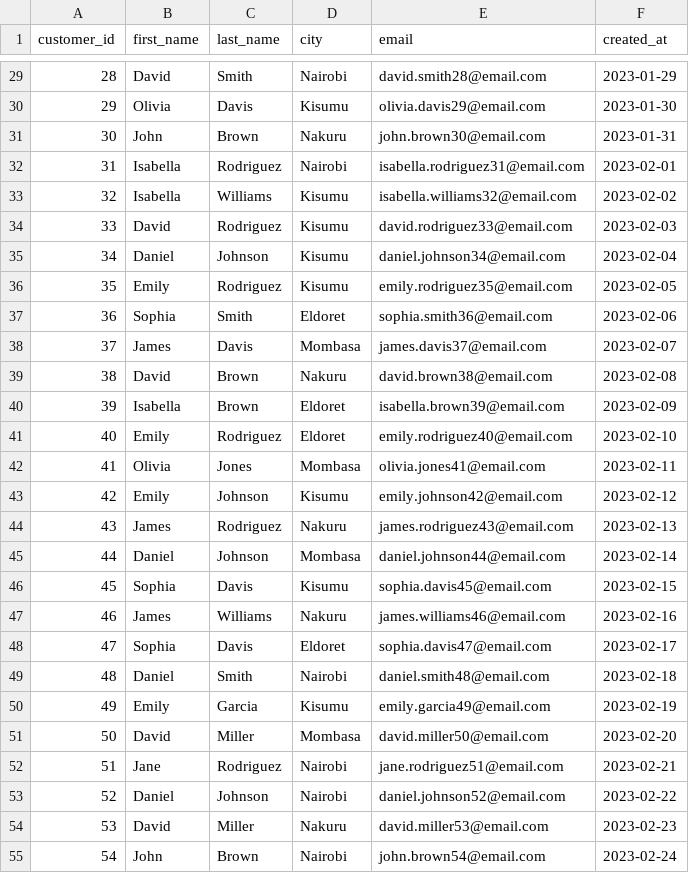
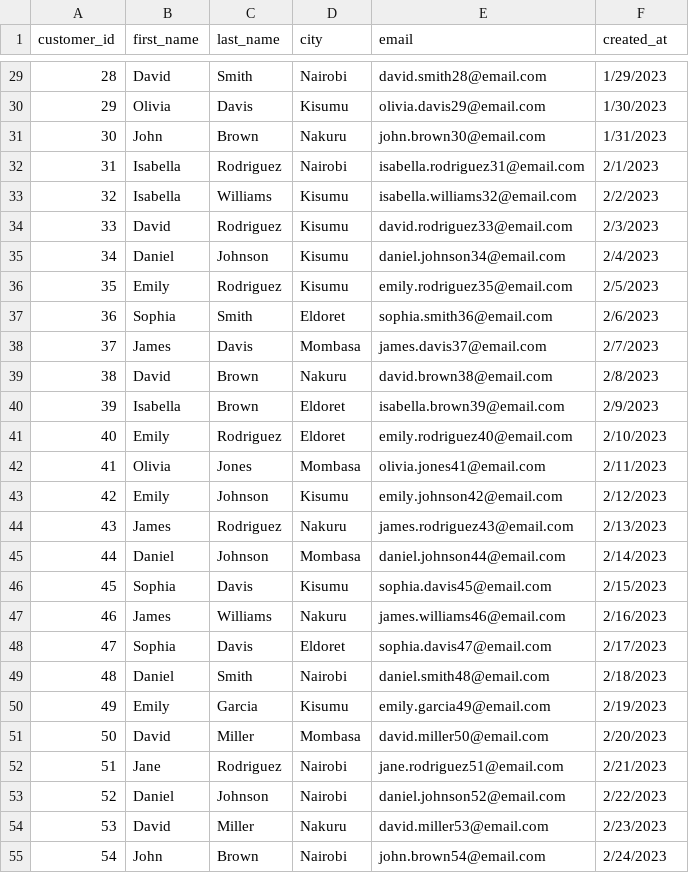
Before and after one commit to rodgersbunde/data-dbt-project, a CSV file: seeds/customers.csv, drawn as a sheet; only a part is shown, gaps mark what is left out; the diff covers the shown part only.

```diff
--- a/seeds/customers.csv
+++ b/seeds/customers.csv
@@ -29,27 +29,27 @@ customer_id,first_name,last_name,city,email,created_at
-28,David,Smith,Nairobi,david.smith28@email.com,2023-01-29
-29,Olivia,Davis,Kisumu,olivia.davis29@email.com,2023-01-30
-30,John,Brown,Nakuru,john.brown30@email.com,2023-01-31
-31,Isabella,Rodriguez,Nairobi,isabella.rodriguez31@email.com,2023-02-01
-32,Isabella,Williams,Kisumu,isabella.williams32@email.com,2023-02-02
-33,David,Rodriguez,Kisumu,david.rodriguez33@email.com,2023-02-03
-34,Daniel,Johnson,Kisumu,daniel.johnson34@email.com,2023-02-04
-35,Emily,Rodriguez,Kisumu,emily.rodriguez35@email.com,2023-02-05
-36,Sophia,Smith,Eldoret,sophia.smith36@email.com,2023-02-06
-37,James,Davis,Mombasa,james.davis37@email.com,2023-02-07
-38,David,Brown,Nakuru,david.brown38@email.com,2023-02-08
-39,Isabella,Brown,Eldoret,isabella.brown39@email.com,2023-02-09
-40,Emily,Rodriguez,Eldoret,emily.rodriguez40@email.com,2023-02-10
-41,Olivia,Jones,Mombasa,olivia.jones41@email.com,2023-02-11
-42,Emily,Johnson,Kisumu,emily.johnson42@email.com,2023-02-12
-43,James,Rodriguez,Nakuru,james.rodriguez43@email.com,2023-02-13
-44,Daniel,Johnson,Mombasa,daniel.johnson44@email.com,2023-02-14
-45,Sophia,Davis,Kisumu,sophia.davis45@email.com,2023-02-15
-46,James,Williams,Nakuru,james.williams46@email.com,2023-02-16
-47,Sophia,Davis,Eldoret,sophia.davis47@email.com,2023-02-17
-48,Daniel,Smith,Nairobi,daniel.smith48@email.com,2023-02-18
-49,Emily,Garcia,Kisumu,emily.garcia49@email.com,2023-02-19
-50,David,Miller,Mombasa,david.miller50@email.com,2023-02-20
-51,Jane,Rodriguez,Nairobi,jane.rodriguez51@email.com,2023-02-21
-52,Daniel,Johnson,Nairobi,daniel.johnson52@email.com,2023-02-22
-53,David,Miller,Nakuru,david.miller53@email.com,2023-02-23
-54,John,Brown,Nairobi,john.brown54@email.com,2023-02-24
+28,David,Smith,Nairobi,david.smith28@email.com,1/29/2023
+29,Olivia,Davis,Kisumu,olivia.davis29@email.com,1/30/2023
+30,John,Brown,Nakuru,john.brown30@email.com,1/31/2023
+31,Isabella,Rodriguez,Nairobi,isabella.rodriguez31@email.com,2/1/2023
+32,Isabella,Williams,Kisumu,isabella.williams32@email.com,2/2/2023
+33,David,Rodriguez,Kisumu,david.rodriguez33@email.com,2/3/2023
+34,Daniel,Johnson,Kisumu,daniel.johnson34@email.com,2/4/2023
+35,Emily,Rodriguez,Kisumu,emily.rodriguez35@email.com,2/5/2023
+36,Sophia,Smith,Eldoret,sophia.smith36@email.com,2/6/2023
+37,James,Davis,Mombasa,james.davis37@email.com,2/7/2023
+38,David,Brown,Nakuru,david.brown38@email.com,2/8/2023
+39,Isabella,Brown,Eldoret,isabella.brown39@email.com,2/9/2023
+40,Emily,Rodriguez,Eldoret,emily.rodriguez40@email.com,2/10/2023
+41,Olivia,Jones,Mombasa,olivia.jones41@email.com,2/11/2023
+42,Emily,Johnson,Kisumu,emily.johnson42@email.com,2/12/2023
+43,James,Rodriguez,Nakuru,james.rodriguez43@email.com,2/13/2023
+44,Daniel,Johnson,Mombasa,daniel.johnson44@email.com,2/14/2023
+45,Sophia,Davis,Kisumu,sophia.davis45@email.com,2/15/2023
+46,James,Williams,Nakuru,james.williams46@email.com,2/16/2023
+47,Sophia,Davis,Eldoret,sophia.davis47@email.com,2/17/2023
+48,Daniel,Smith,Nairobi,daniel.smith48@email.com,2/18/2023
+49,Emily,Garcia,Kisumu,emily.garcia49@email.com,2/19/2023
+50,David,Miller,Mombasa,david.miller50@email.com,2/20/2023
+51,Jane,Rodriguez,Nairobi,jane.rodriguez51@email.com,2/21/2023
+52,Daniel,Johnson,Nairobi,daniel.johnson52@email.com,2/22/2023
+53,David,Miller,Nakuru,david.miller53@email.com,2/23/2023
+54,John,Brown,Nairobi,john.brown54@email.com,2/24/2023
```
Also changed, not shown: 73 edited cells elsewhere in this file, seeds/orders.csv, 1 other file.
